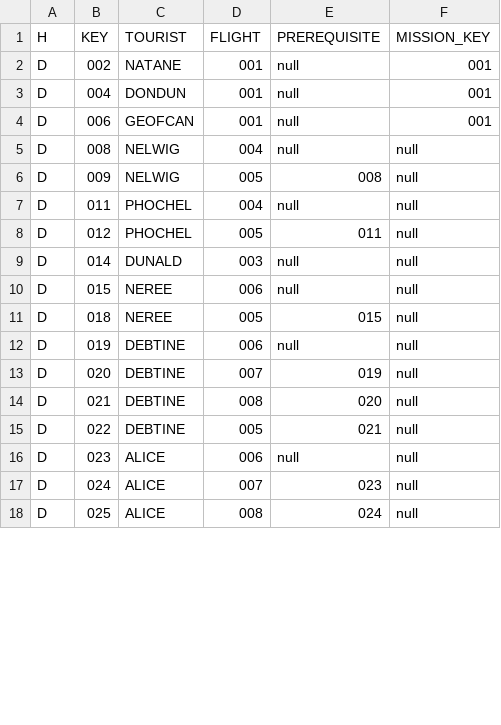
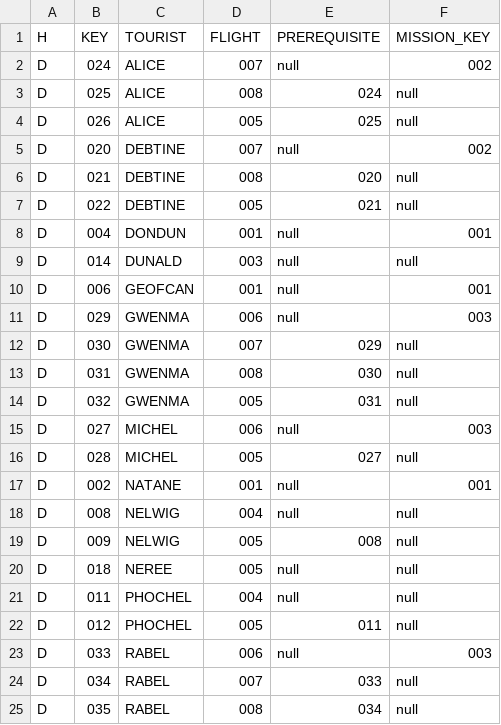
Before and after one commit to john-orr/kerbal-space-tourism, a CSV file: database/tourist_itinerary.csv, drawn as a sheet; only a part is shown; the diff covers the shown part only.

Commit message:
committing database for test

```diff
--- a/database/tourist_itinerary.csv
+++ b/database/tourist_itinerary.csv
@@ -1,18 +1,25 @@
 H,KEY,TOURIST,FLIGHT,PREREQUISITE,MISSION_KEY
+D,024,ALICE,007,null,002
+D,025,ALICE,008,024,null
+D,026,ALICE,005,025,null
+D,020,DEBTINE,007,null,002
+D,021,DEBTINE,008,020,null
+D,022,DEBTINE,005,021,null
+D,004,DONDUN,001,null,001
+D,014,DUNALD,003,null,null
+D,006,GEOFCAN,001,null,001
+D,029,GWENMA,006,null,003
+D,030,GWENMA,007,029,null
+D,031,GWENMA,008,030,null
+D,032,GWENMA,005,031,null
+D,027,MICHEL,006,null,003
+D,028,MICHEL,005,027,null
 D,002,NATANE,001,null,001
-D,004,DONDUN,001,null,001
-D,006,GEOFCAN,001,null,001
 D,008,NELWIG,004,null,null
 D,009,NELWIG,005,008,null
+D,018,NEREE,005,null,null
 D,011,PHOCHEL,004,null,null
 D,012,PHOCHEL,005,011,null
-D,014,DUNALD,003,null,null
-D,015,NEREE,006,null,null
-D,018,NEREE,005,015,null
-D,019,DEBTINE,006,null,null
-D,020,DEBTINE,007,019,null
-D,021,DEBTINE,008,020,null
-D,022,DEBTINE,005,021,null
-D,023,ALICE,006,null,null
-D,024,ALICE,007,023,null
-D,025,ALICE,008,024,null
+D,033,RABEL,006,null,003
+D,034,RABEL,007,033,null
+D,035,RABEL,008,034,null
```
Also changed, not shown: 3 edited cells elsewhere in this file, 2 other files.
